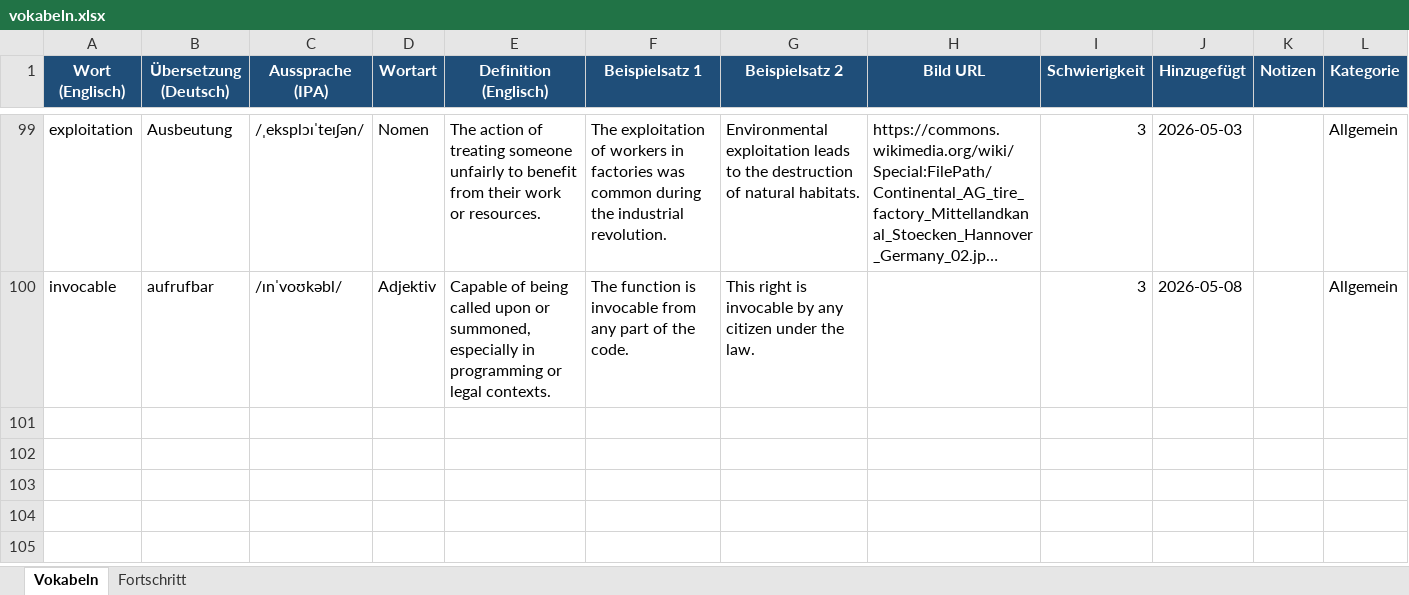
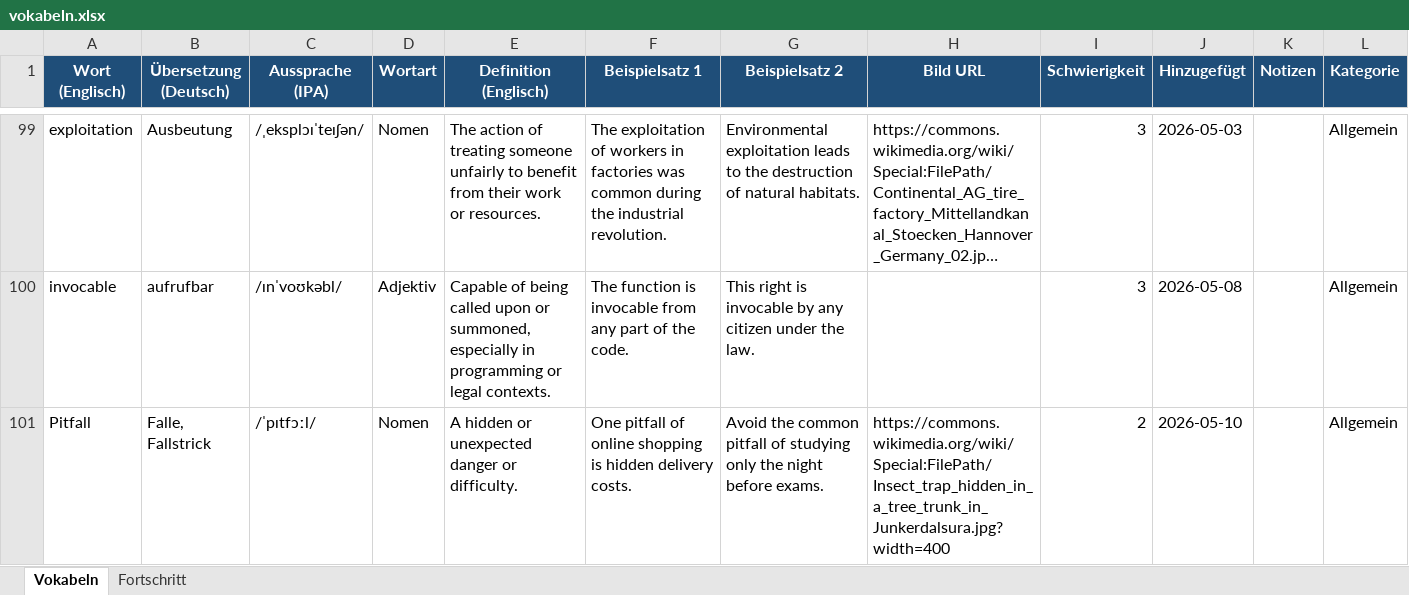
Before and after one commit to timlbclaude/Englishtrainer, an Excel workbook: vokabeln.xlsx, sheet Vokabeln, drawn as a sheet; only a part is shown, gaps mark what is left out; long unchanged cells end in …; values as stored, in another font and other column widths than the file's, no borders; the diff names each change by its address in the sheet, - before the commit and + after, or states it on an @@ line.

Commit message:
ETA: Neues Wort aus Issue #23

```diff
--- a/vokabeln.xlsx (sheet Vokabeln)
+++ b/vokabeln.xlsx (sheet Vokabeln)
+row 101: Pitfall | Falle, Fallstrick | /ˈpɪtfɔːl/ | Nomen | A hidden or unexpected danger or difficulty. | One pitfall of online shopping is hidden delivery costs. | Avoid the common pitfall of studying only the night before exams. | https://commons.wikimedia.org/wiki/Special:FilePath/Insect_trap_hidden_in_a_tree_trunk_in_Junkerdalsura.jpg?width=400 | 2 | 2026-05-10 |  | Allgemein
```
Also changed, not shown: 1 other file.
